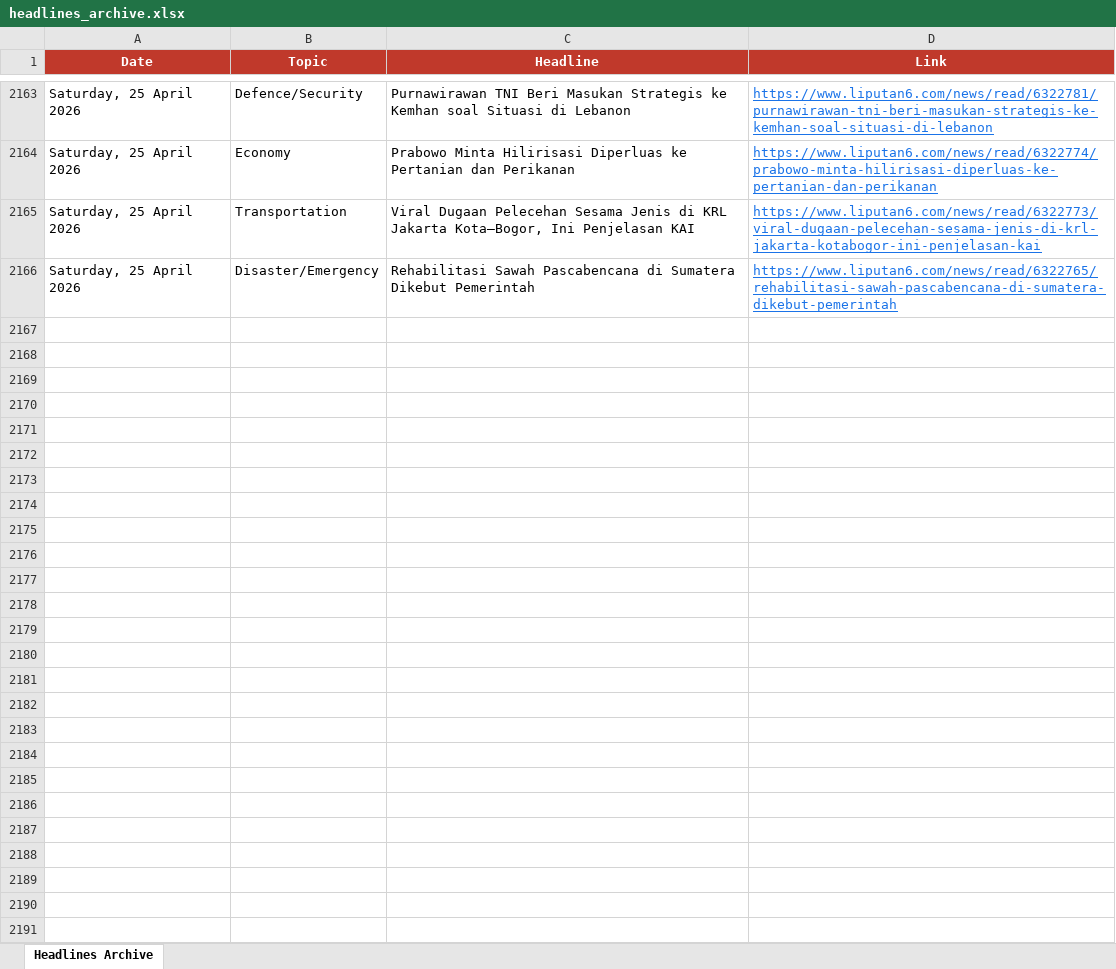
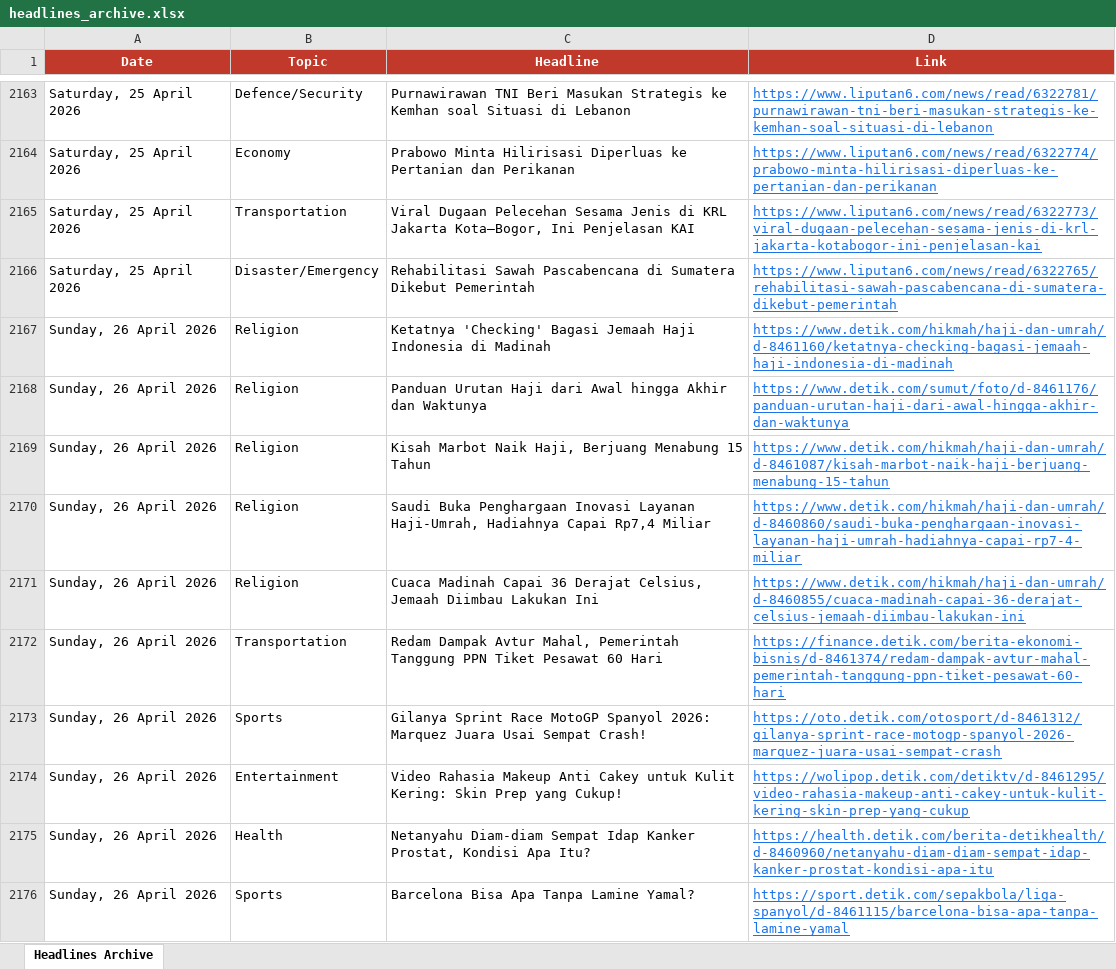
Before and after one commit to rattanarcher/Indo-news-briefing, an Excel workbook: headlines_archive.xlsx, sheet Headlines Archive, drawn as a sheet; only a part is shown, gaps mark what is left out; values as stored, in another font and other column widths than the file's, no borders; the diff covers the shown part only; the diff names each change by its address in the sheet, - before the commit and + after, or states it on an @@ line.

```diff
--- a/headlines_archive.xlsx (sheet Headlines Archive)
+++ b/headlines_archive.xlsx (sheet Headlines Archive)
+row 2167: Sunday, 26 April 2026 | Religion | Ketatnya 'Checking' Bagasi Jemaah Haji Indonesia di Madinah | https://www.detik.com/hikmah/haji-dan-umrah/d-8461160/ketatnya-checking-bagasi-jemaah-haji-indonesia-di-madinah
+row 2168: Sunday, 26 April 2026 | Religion | Panduan Urutan Haji dari Awal hingga Akhir dan Waktunya | https://www.detik.com/sumut/foto/d-8461176/panduan-urutan-haji-dari-awal-hingga-akhir-dan-waktunya
+row 2169: Sunday, 26 April 2026 | Religion | Kisah Marbot Naik Haji, Berjuang Menabung 15 Tahun | https://www.detik.com/hikmah/haji-dan-umrah/d-8461087/kisah-marbot-naik-haji-berjuang-menabung-15-tahun
+row 2170: Sunday, 26 April 2026 | Religion | Saudi Buka Penghargaan Inovasi Layanan Haji-Umrah, Hadiahnya Capai Rp7,4 Miliar | https://www.detik.com/hikmah/haji-dan-umrah/d-8460860/saudi-buka-penghargaan-inovasi-layanan-haji-umrah-hadiahnya-capai-rp7-4-miliar
+row 2171: Sunday, 26 April 2026 | Religion | Cuaca Madinah Capai 36 Derajat Celsius, Jemaah Diimbau Lakukan Ini | https://www.detik.com/hikmah/haji-dan-umrah/d-8460855/cuaca-madinah-capai-36-derajat-celsius-jemaah-diimbau-lakukan-ini
+row 2172: Sunday, 26 April 2026 | Transportation | Redam Dampak Avtur Mahal, Pemerintah Tanggung PPN Tiket Pesawat 60 Hari | https://finance.detik.com/berita-ekonomi-bisnis/d-8461374/redam-dampak-avtur-mahal-pemerintah-tanggung-ppn-tiket-pesawat-60-hari
+row 2173: Sunday, 26 April 2026 | Sports | Gilanya Sprint Race MotoGP Spanyol 2026: Marquez Juara Usai Sempat Crash! | https://oto.detik.com/otosport/d-8461312/gilanya-sprint-race-motogp-spanyol-2026-marquez-juara-usai-sempat-crash
+row 2174: Sunday, 26 April 2026 | Entertainment | Video Rahasia Makeup Anti Cakey untuk Kulit Kering: Skin Prep yang Cukup! | https://wolipop.detik.com/detiktv/d-8461295/video-rahasia-makeup-anti-cakey-untuk-kulit-kering-skin-prep-yang-cukup
+row 2175: Sunday, 26 April 2026 | Health | Netanyahu Diam-diam Sempat Idap Kanker Prostat, Kondisi Apa Itu? | https://health.detik.com/berita-detikhealth/d-8460960/netanyahu-diam-diam-sempat-idap-kanker-prostat-kondisi-apa-itu
+row 2176: Sunday, 26 April 2026 | Sports | Barcelona Bisa Apa Tanpa Lamine Yamal? | https://sport.detik.com/sepakbola/liga-spanyol/d-8461115/barcelona-bisa-apa-tanpa-lamine-yamal
```
Also changed, not shown: 63 added rows elsewhere in this sheet.
